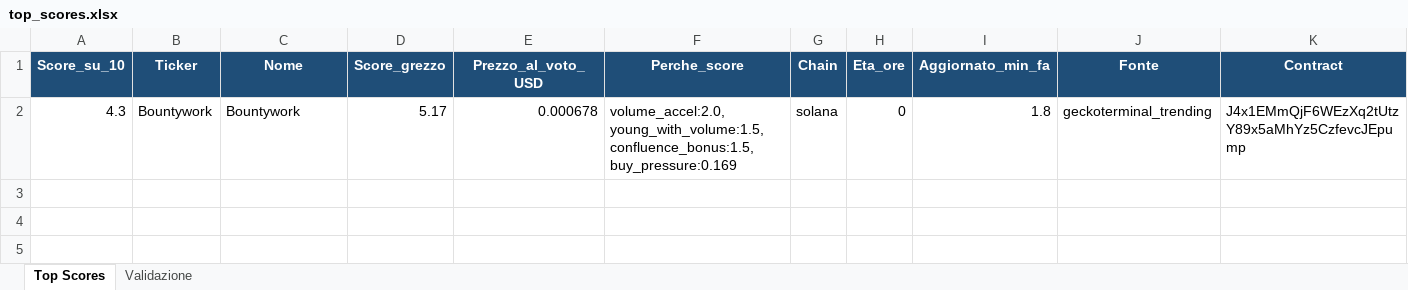
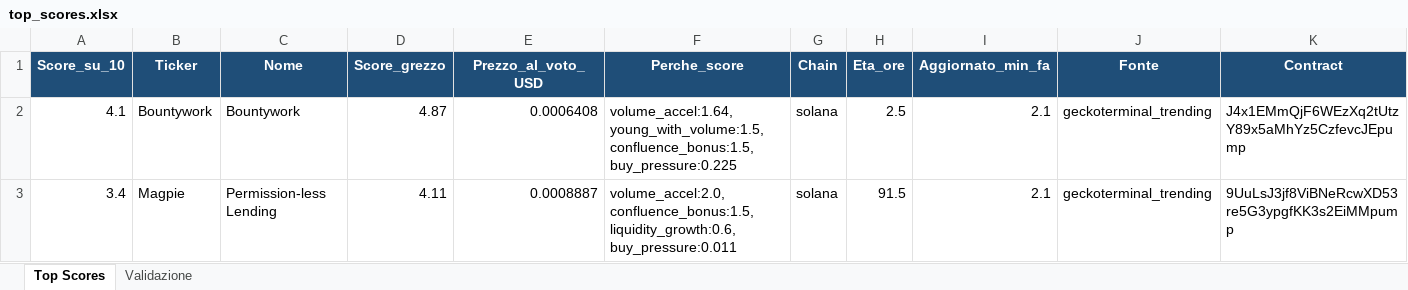
Before and after one commit to nicolostancato-web/crypto-radar, an Excel workbook: top_scores.xlsx, sheet Top Scores, drawn as a sheet; only a part is shown; values as stored, in another font and other column widths than the file's, no borders; rows hold the shown columns only; the diff names each change by its address in the sheet, - before the commit and + after, or states it on an @@ line.

```diff
--- a/top_scores.xlsx (sheet Top Scores)
+++ b/top_scores.xlsx (sheet Top Scores)
-A2 (Score_su_10): 4.3
+A2 (Score_su_10): 4.1
-D2 (Score_grezzo): 5.17
+D2 (Score_grezzo): 4.87
-E2 (Prezzo_al_voto_USD): 0.000678
+E2 (Prezzo_al_voto_USD): 0.0006408
-F2 (Perche_score): volume_accel:2.0, young_with_volume:1.5, confluence_bonus:1.5, buy_pressure:0.169
+F2 (Perche_score): volume_accel:1.64, young_with_volume:1.5, confluence_bonus:1.5, buy_pressure:0.225
-H2 (Eta_ore): 0
+H2 (Eta_ore): 2.5
-I2 (Aggiornato_min_fa): 1.8
+I2 (Aggiornato_min_fa): 2.1
+row 3: 3.4 | Magpie | Permission-less Lending | 4.11 | 0.0008887 | volume_accel:2.0, confluence_bonus:1.5, liquidity_growth:0.6, buy_pressure:0.011 | solana | 91.5 | 2.1 | geckoterminal_trending | 9UuLsJ3jf8ViBNeRcwXD53re5G3ypgfKK3s2EiMMpump
```
Also changed, not shown: 2 other files.
